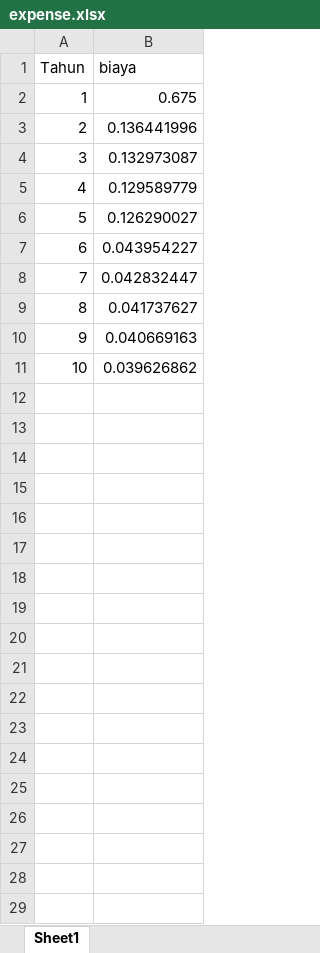
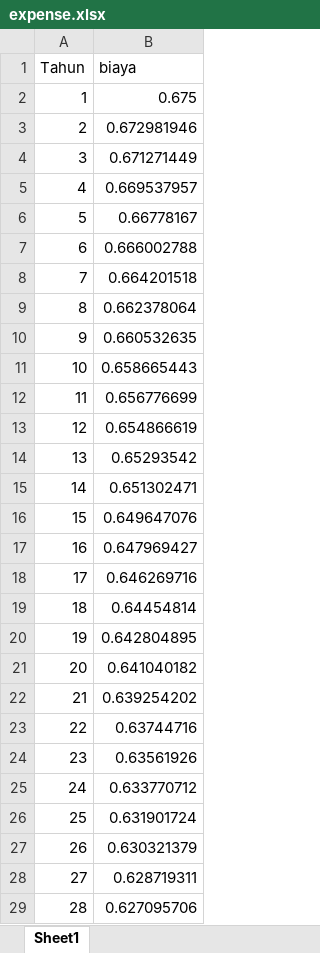
Before and after one commit to aldo18001/Magang-Tematik, an Excel workbook: expense.xlsx, sheet Sheet1, drawn as a sheet; only a part is shown; values as stored, in another font and other column widths than the file's, no borders; the diff covers the shown part only; the diff names each change by its address in the sheet, - before the commit and + after, or states it on an @@ line.

Commit message:
Add files via upload
tolong di cek, kita pake expense ini kan?

```diff
--- a/expense.xlsx (sheet Sheet1)
+++ b/expense.xlsx (sheet Sheet1)
-B3 (biaya): 0.136441996
+B3 (biaya): 0.672981946
-B4 (biaya): 0.132973087
+B4 (biaya): 0.671271449
-B5 (biaya): 0.129589779
+B5 (biaya): 0.669537957
-B6 (biaya): 0.126290027
+B6 (biaya): 0.66778167
-B7 (biaya): 0.043954227
+B7 (biaya): 0.666002788
-B8 (biaya): 0.042832447
+B8 (biaya): 0.664201518
-B9 (biaya): 0.041737627
+B9 (biaya): 0.662378064
-B10 (biaya): 0.040669163
+B10 (biaya): 0.660532635
-B11 (biaya): 0.039626862
+B11 (biaya): 0.658665443
+row 12: 11 | 0.656776699
+row 13: 12 | 0.654866619
+row 14: 13 | 0.65293542
+row 15: 14 | 0.651302471
+row 16: 15 | 0.649647076
+row 17: 16 | 0.647969427
+row 18: 17 | 0.646269716
+row 19: 18 | 0.64454814
+row 20: 19 | 0.642804895
+row 21: 20 | 0.641040182
+row 22: 21 | 0.639254202
+row 23: 22 | 0.63744716
+row 24: 23 | 0.63561926
+row 25: 24 | 0.633770712
+row 26: 25 | 0.631901724
+row 27: 26 | 0.630321379
+row 28: 27 | 0.628719311
+row 29: 28 | 0.627095706
```
Also changed, not shown: 32 added rows elsewhere in this sheet.
